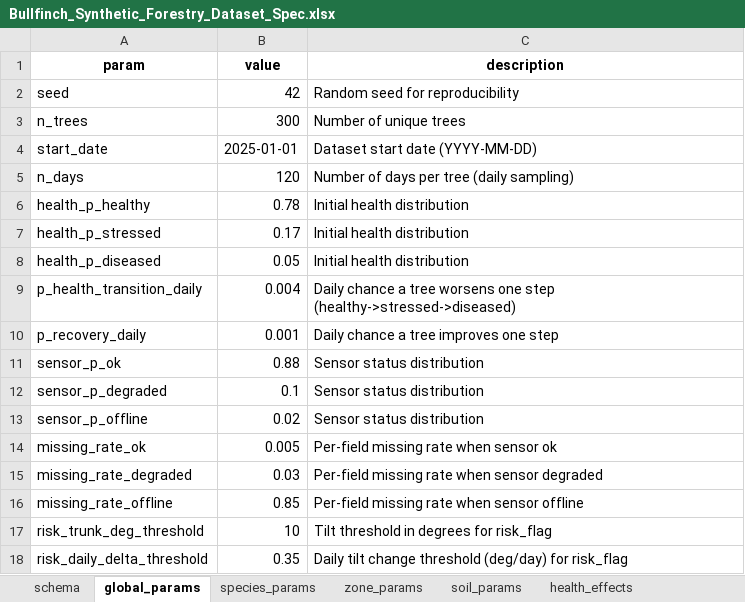
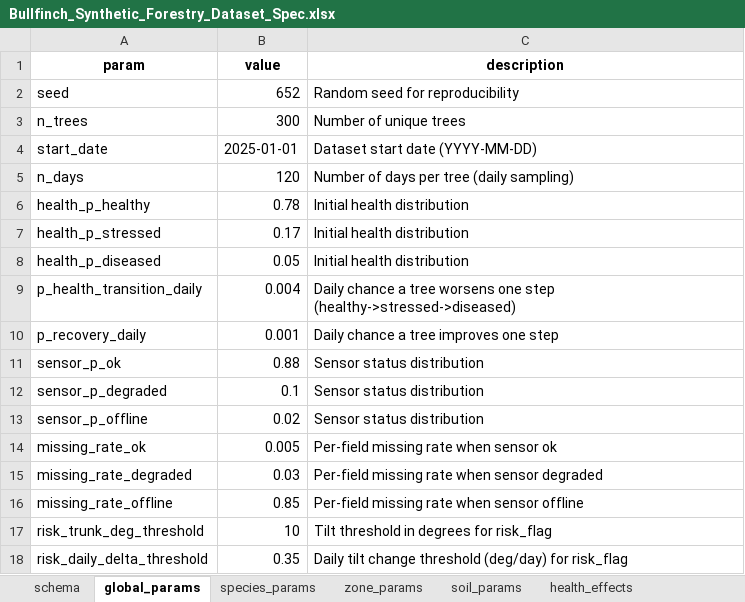
Before and after one commit to ZverevDmitriyZDV/forest_ml_demo, an Excel workbook: generation_dataset_tool/Bullfinch_Synthetic_Forestry_Dataset_Spec.xlsx, sheet global_params, drawn as a sheet; values as stored, in another font and other column widths than the file's, no borders; the diff names each change by its address in the sheet, - before the commit and + after, or states it on an @@ line.

```diff
--- a/generation_dataset_tool/Bullfinch_Synthetic_Forestry_Dataset_Spec.xlsx (sheet global_params)
+++ b/generation_dataset_tool/Bullfinch_Synthetic_Forestry_Dataset_Spec.xlsx (sheet global_params)
-B2 (value): 42
+B2 (value): 652
```
Also changed, not shown: 20 other files.
